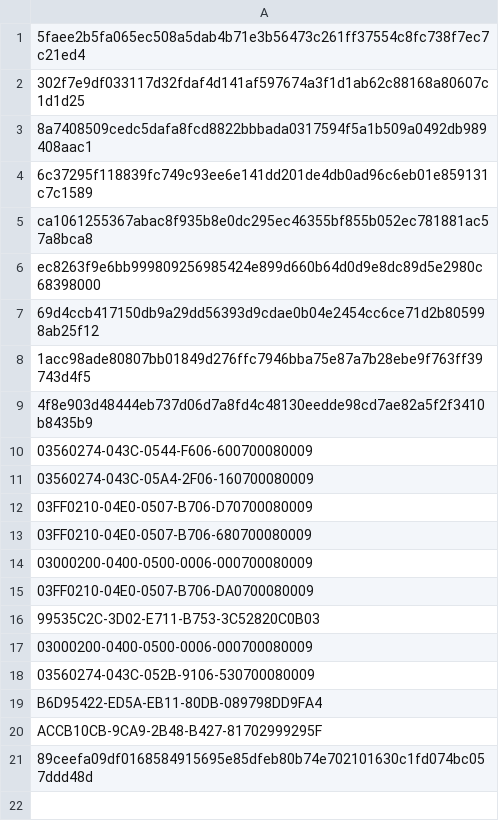
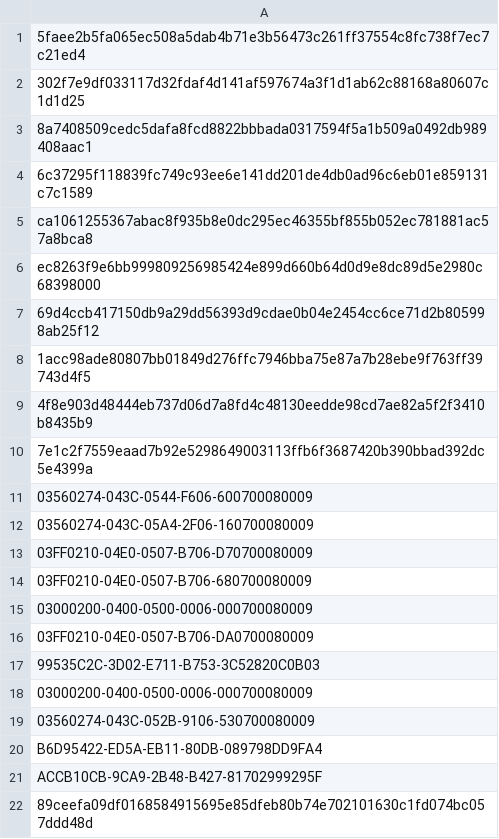
Before and after one commit to mabbsolute/tgs, a CSV file: cryangi.csv, drawn as a sheet; the diff names each change by its address in the sheet, - before the commit and + after, or states it on an @@ line.

Commit message:
Update cryangi.csv

```diff
--- a/cryangi.csv
+++ b/cryangi.csv
+row 10: 7e1c2f7559eaad7b92e5298649003113ffb6f3687420b390bbad392dc5e4399a
```
